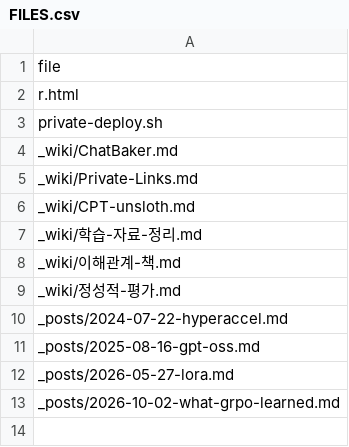
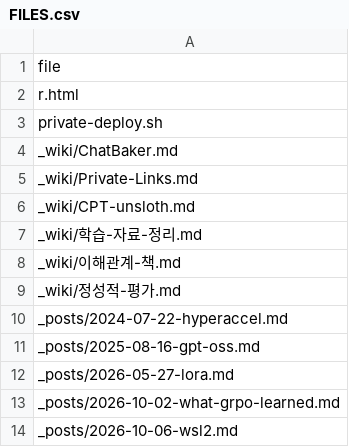
Before and after one commit to likejazz/likejazz.github.io, a CSV file: _data/FILES.csv, drawn as a sheet; the diff names each change by its address in the sheet, - before the commit and + after, or states it on an @@ line.

```diff
--- a/_data/FILES.csv
+++ b/_data/FILES.csv
+row 14: _posts/2026-10-06-wsl2.md
```
Also changed, not shown: 1 other file.
